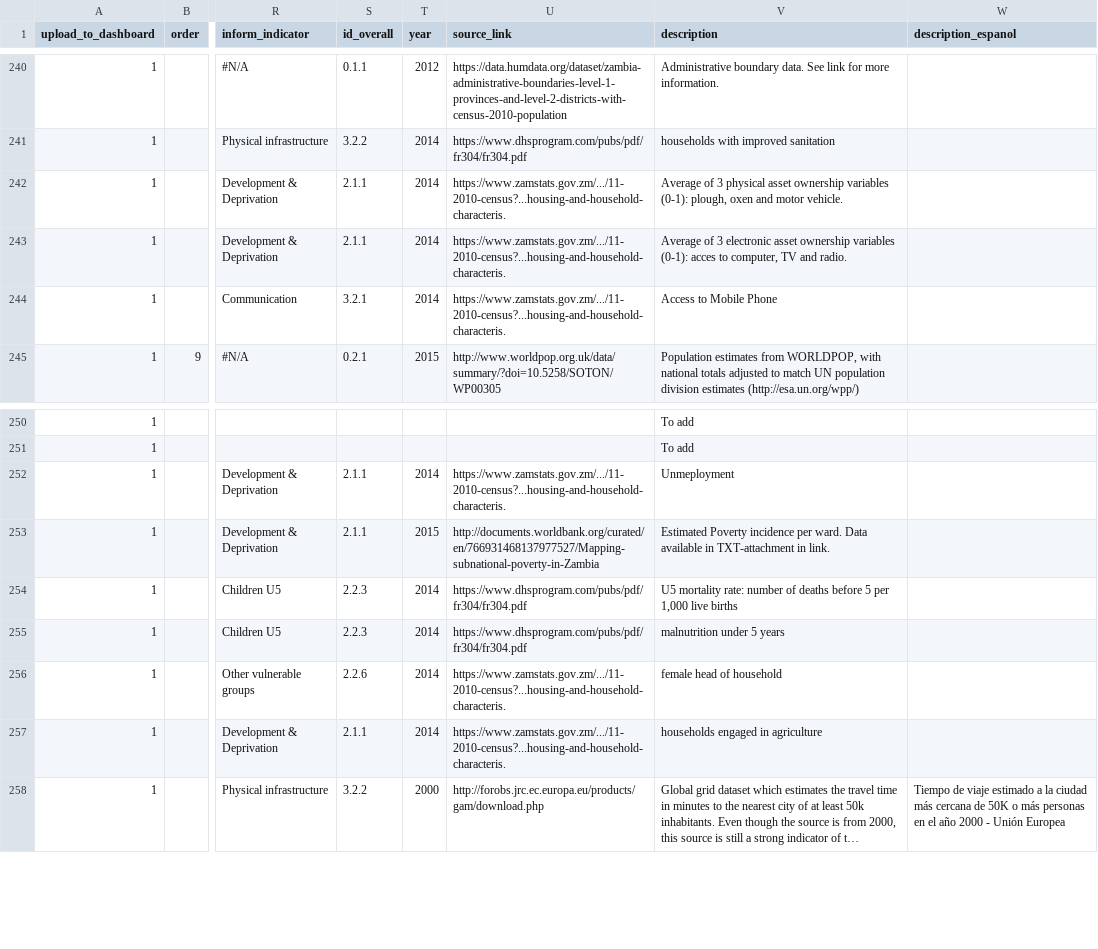
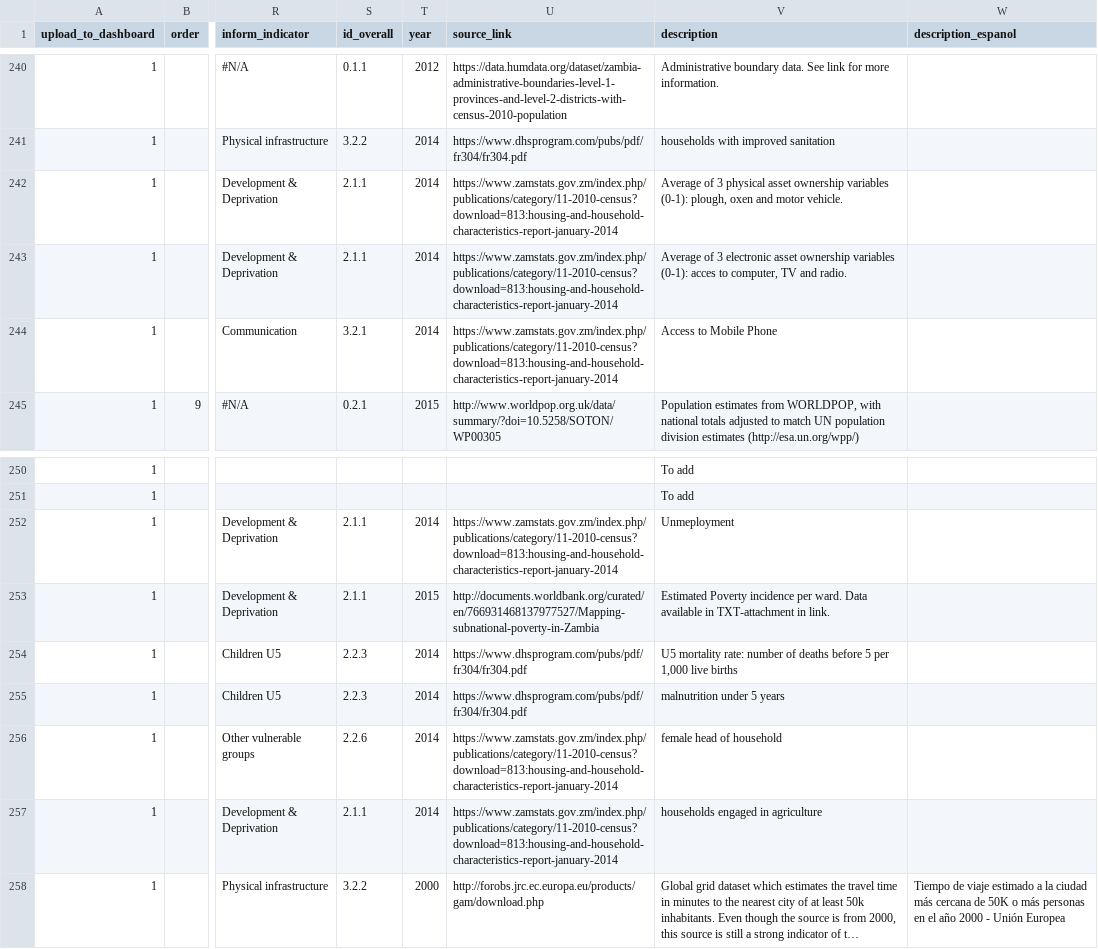
Before and after one commit to rodekruis/CommunityRisk, a CSV file: public/modules/dashboards/data/metadata_prototype.csv, drawn as a sheet; only a part is shown, gaps mark what is left out; long unchanged cells end in …; the diff names each change by its address in the sheet, - before the commit and + after, or states it on an @@ line.

Commit message:
fix small bugs translation+sidebar

```diff
--- a/public/modules/dashboards/data/metadata_prototype.csv
+++ b/public/modules/dashboards/data/metadata_prototype.csv
-U242:U244 (source_link): https://www.zamstats.gov.zm/.../11-2010-census?...housing-and-household-characteris.
+U242:U244 (source_link): https://www.zamstats.gov.zm/index.php/publications/category/11-2010-census?download=813:housing-and-household-characteristics-report-january-2014
-U252 (source_link): https://www.zamstats.gov.zm/.../11-2010-census?...housing-and-household-characteris.
+U252 (source_link): https://www.zamstats.gov.zm/index.php/publications/category/11-2010-census?download=813:housing-and-household-characteristics-report-january-2014
-U256:U257 (source_link): https://www.zamstats.gov.zm/.../11-2010-census?...housing-and-household-characteris.
+U256:U257 (source_link): https://www.zamstats.gov.zm/index.php/publications/category/11-2010-census?download=813:housing-and-household-characteristics-report-january-2014
```
Also changed, not shown: 2 other files.
